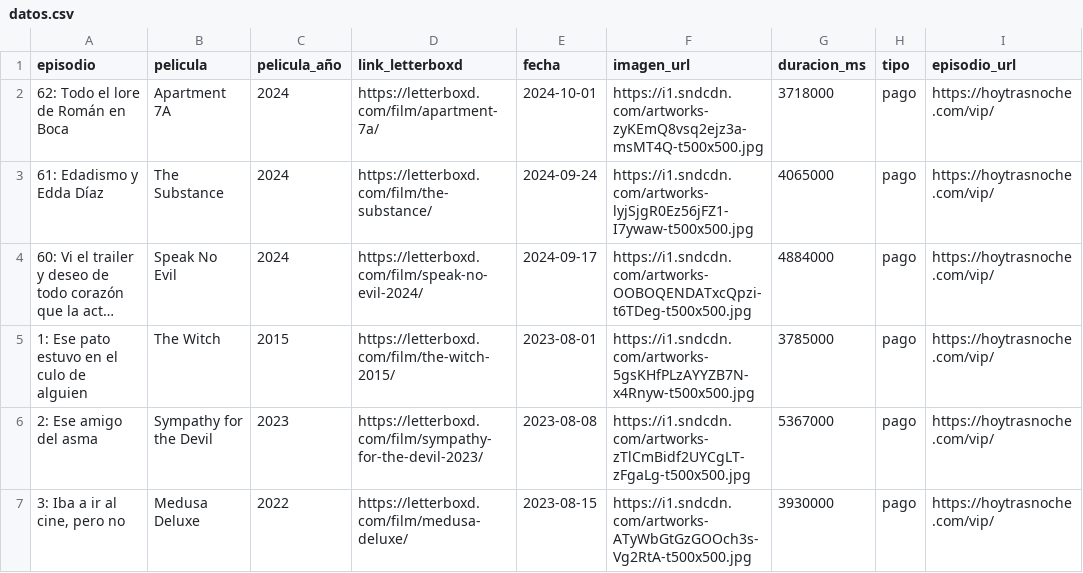
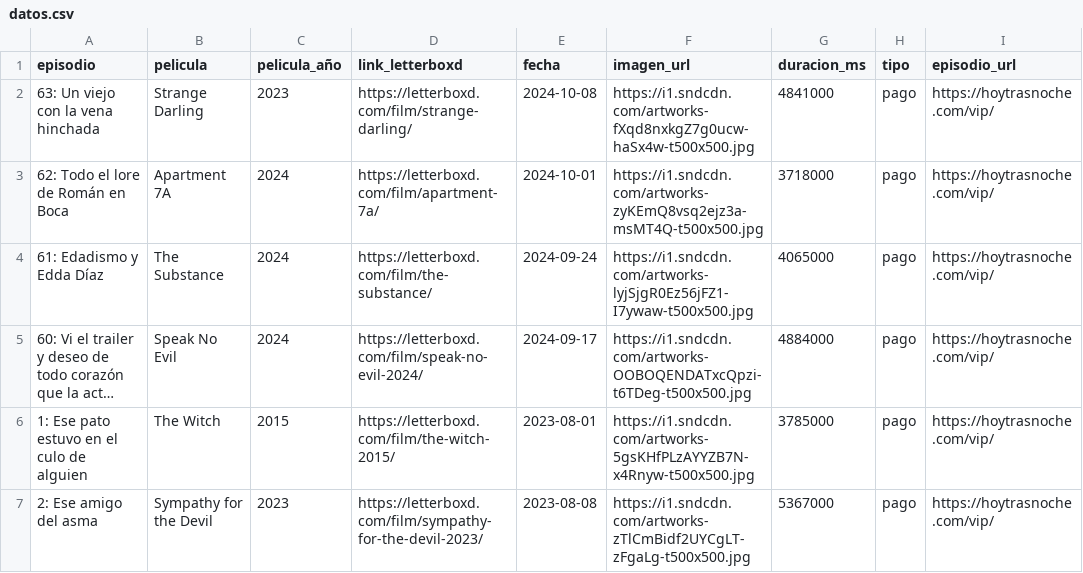
Before and after one commit to vhgauto/ht.buscador, a CSV file: datos/datos.csv, drawn as a sheet; only a part is shown; the shorter side is filled out with more unchanged rows; long unchanged cells end in ….

```diff
--- a/datos/datos.csv
+++ b/datos/datos.csv
@@ -1,2 +1,3 @@
 episodio,pelicula,pelicula_año,link_letterboxd,fecha,imagen_url,duracion_ms,tipo,episodio_url
+63: Un viejo con la vena hinchada,Strange Darling,2023,https://letterboxd.com/film/strange-darling/,2024-10-08,https://i1.sndcdn.com/artworks-fXqd8nxkgZ7g0ucw-haSx4w-t500x500.jpg,4841000,pago,https://hoytrasnoche.com/vip/
 62: Todo el lore de Román en Boca,Apartment 7A,2024,https://letterboxd.com/film/apartment-7a/,2024-10-01,https://i1.sndcdn.com/artworks-zyKEmQ8vsq2ejz3a-msMT4Q-t500x500.jpg,3718000,pago,https://hoytrasnoche.com/vip/
```
Also changed, not shown: 1 other file.
